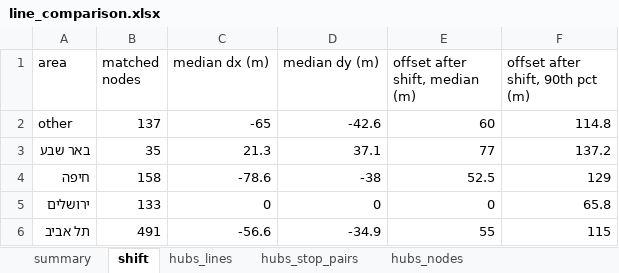
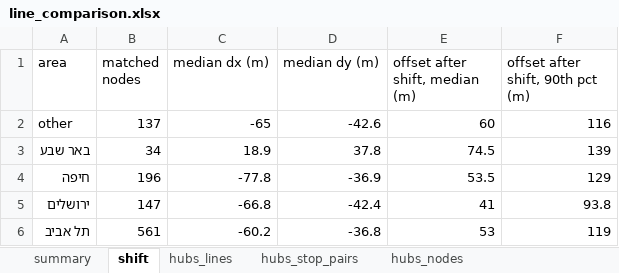
Before and after one commit to oh-da/HubsScraping, an Excel workbook: tod_scraper/data/out/line_comparison.xlsx, sheet shift, drawn as a sheet; values as stored, in another font and other column widths than the file's, no borders; the diff names each change by its address in the sheet, - before the commit and + after, or states it on an @@ line.

```diff
--- a/tod_scraper/data/out/line_comparison.xlsx (sheet shift)
+++ b/tod_scraper/data/out/line_comparison.xlsx (sheet shift)
-F2 (offset after shift, 90th pct (m)): 114.8
+F2 (offset after shift, 90th pct (m)): 116
-B3 (matched nodes): 35
+B3 (matched nodes): 34
-C3 (median dx (m)): 21.3
+C3 (median dx (m)): 18.9
-D3 (median dy (m)): 37.1
+D3 (median dy (m)): 37.8
-E3 (offset after shift, median (m)): 77
+E3 (offset after shift, median (m)): 74.5
-F3 (offset after shift, 90th pct (m)): 137.2
+F3 (offset after shift, 90th pct (m)): 139
-B4 (matched nodes): 158
+B4 (matched nodes): 196
-C4 (median dx (m)): -78.6
+C4 (median dx (m)): -77.8
-D4 (median dy (m)): -38
+D4 (median dy (m)): -36.9
-E4 (offset after shift, median (m)): 52.5
+E4 (offset after shift, median (m)): 53.5
-B5 (matched nodes): 133
+B5 (matched nodes): 147
-C5 (median dx (m)): 0
+C5 (median dx (m)): -66.8
-D5 (median dy (m)): 0
+D5 (median dy (m)): -42.4
-E5 (offset after shift, median (m)): 0
+E5 (offset after shift, median (m)): 41
-F5 (offset after shift, 90th pct (m)): 65.8
+F5 (offset after shift, 90th pct (m)): 93.8
-B6 (matched nodes): 491
+B6 (matched nodes): 561
-C6 (median dx (m)): -56.6
+C6 (median dx (m)): -60.2
-D6 (median dy (m)): -34.9
+D6 (median dy (m)): -36.8
-E6 (offset after shift, median (m)): 55
+E6 (offset after shift, median (m)): 53
-F6 (offset after shift, 90th pct (m)): 115
+F6 (offset after shift, 90th pct (m)): 119
```
Also changed, not shown: sheet hubs_nodes, sheet hubs_stop_pairs, sheet only_minhal_stations, sheet hubs_lines, sheet only_minhal_lines, sheet hubs_nodes_no_xy, 2 more sheets, 11 other files.
